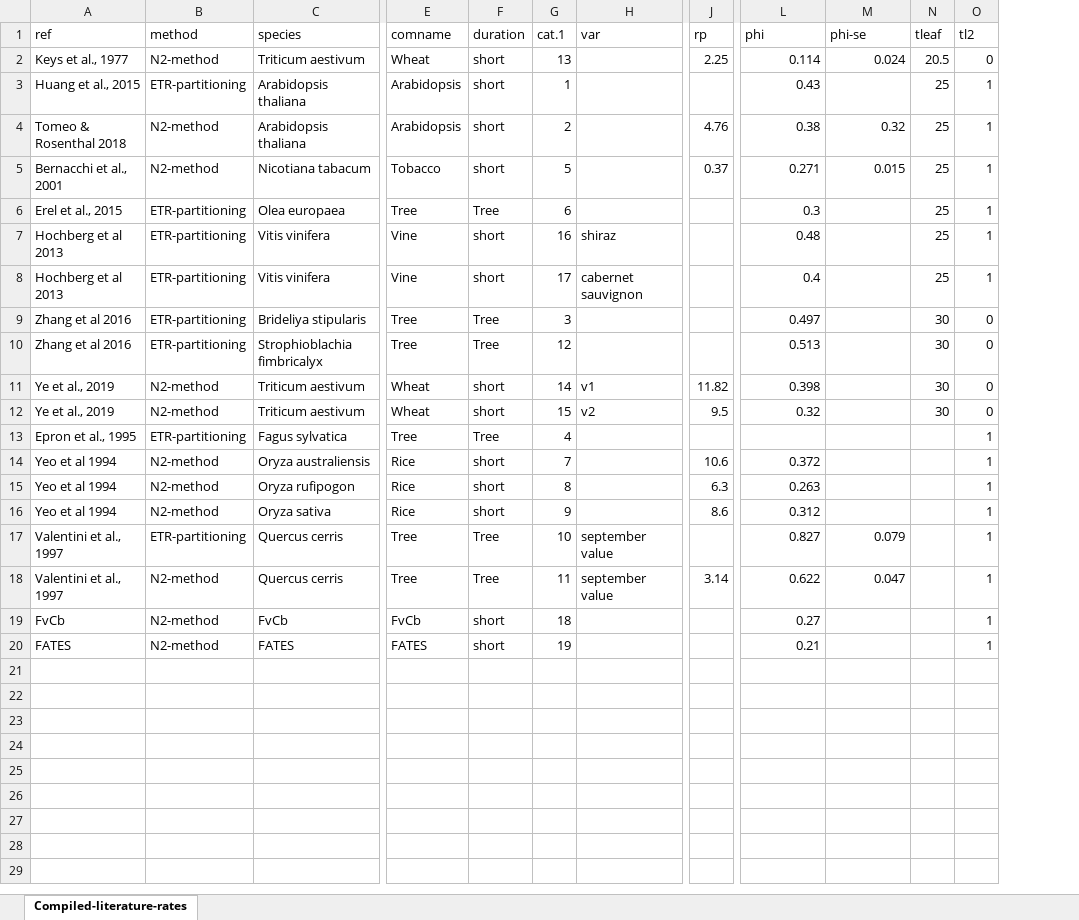
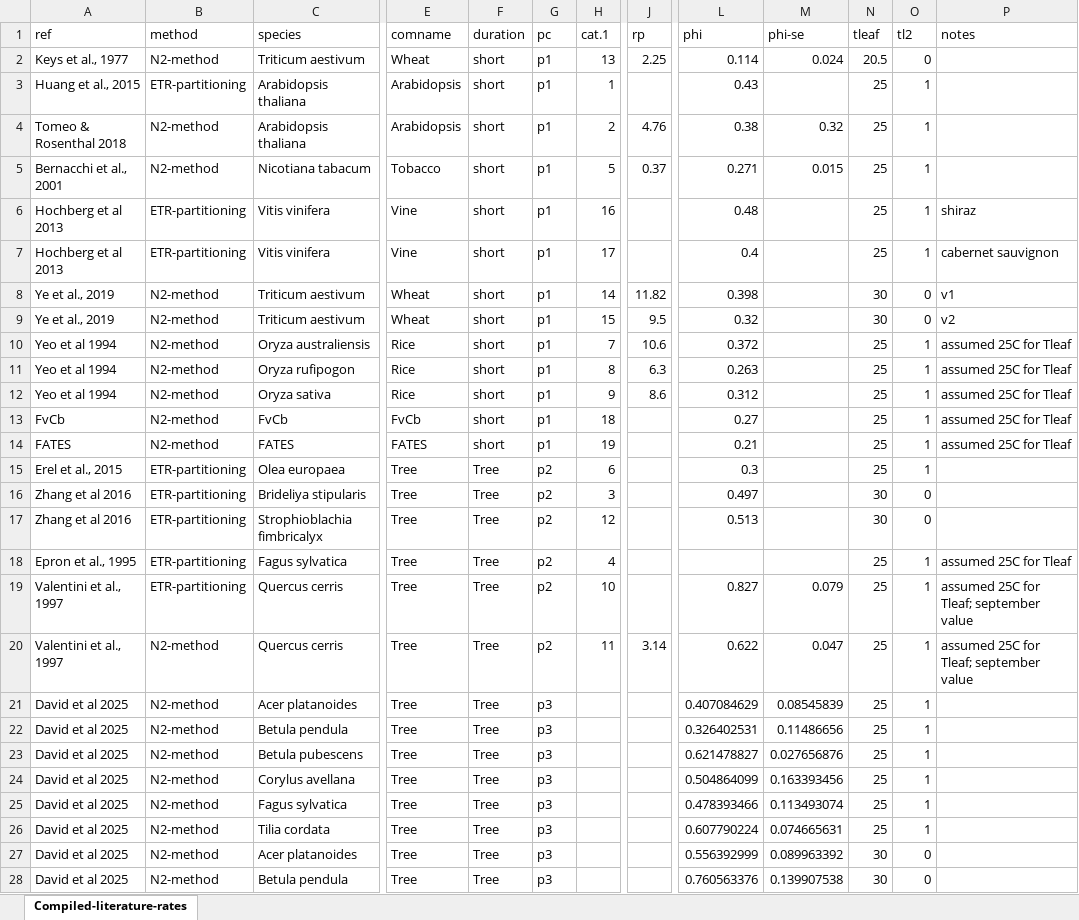
Before and after one commit to Philipdavid2001/Photorespiration-temperate-species, an Excel workbook: Data/Literature data/Final Literature values/Compiled-literature-rates-xl.xlsx, sheet Compiled-literature-rates, drawn as a sheet; only a part is shown, gaps mark what is left out; values as stored, in another font and other column widths than the file's, no borders; removed rows and columns are numbered as before the commit, all else as after; rows hold the shown columns only; the diff covers the shown part only; the diff names each change by its address in the sheet, - before the commit and + after, or states it on an @@ line.

Commit message:
compiled

```diff
--- a/Data/Literature data/Final Literature values/Compiled-literature-rates-xl.xlsx (sheet Compiled-literature-rates)
+++ b/Data/Literature data/Final Literature values/Compiled-literature-rates-xl.xlsx (sheet Compiled-literature-rates)
+column G (pc), rows 2-7: all p1; rows 16-20: all p2
-column H (var), rows 7-8: shiraz | cabernet sauvignon; rows 17-18: september value | september value
+column P (notes), rows 6-7: shiraz | cabernet sauvignon; rows 18-20: assumed 25C for Tleaf | assumed 25C for Tleaf; september value | assumed 25C for Tleaf; september value
@@ row 11 moved to row 8: Ye et al., 2019 @@
@@ row 12 moved to row 9: Ye et al., 2019 @@
+row 10: Yeo et al 1994 | N2-method | Oryza australiensis | Rice | short | p1 | 7 | 10.6 | 0.372 |  | 25 | 1 | assumed 25C for Tleaf
+row 11: Yeo et al 1994 | N2-method | Oryza rufipogon | Rice | short | p1 | 8 | 6.3 | 0.263 |  | 25 | 1 | assumed 25C for Tleaf
+row 12: Yeo et al 1994 | N2-method | Oryza sativa | Rice | short | p1 | 9 | 8.6 | 0.312 |  | 25 | 1 | assumed 25C for Tleaf
+row 13: FvCb | N2-method | FvCb | FvCb | short | p1 | 18 |  | 0.27 |  | 25 | 1 | assumed 25C for Tleaf
+row 14: FATES | N2-method | FATES | FATES | short | p1 | 19 |  | 0.21 |  | 25 | 1 | assumed 25C for Tleaf
@@ row 6 moved to row 15: Erel et al., 2015 @@
-N18 (tleaf): (empty)
+N18 (tleaf): 25
-row 14: Yeo et al 1994 | N2-method | Oryza australiensis | Rice | short | 7 |  | 10.6 | 0.372 |  |  | 1
-row 15: Yeo et al 1994 | N2-method | Oryza rufipogon | Rice | short | 8 |  | 6.3 | 0.263 |  |  | 1
-row 16: Yeo et al 1994 | N2-method | Oryza sativa | Rice | short | 9 |  | 8.6 | 0.312 |  |  | 1
-N19:N20 (tleaf): (empty)
+N19:N20 (tleaf): 25
-row 19: FvCb | N2-method | FvCb | FvCb | short | 18 |  |  | 0.27 |  |  | 1
-row 20: FATES | N2-method | FATES | FATES | short | 19 |  |  | 0.21 |  |  | 1
+row 21: David et al 2025 | N2-method | Acer platanoides | Tree | Tree | p3 |  |  | 0.407084629 | 0.08545839 | 25 | 1
+row 22: David et al 2025 | N2-method | Betula pendula | Tree | Tree | p3 |  |  | 0.326402531 | 0.11486656 | 25 | 1
+row 23: David et al 2025 | N2-method | Betula pubescens | Tree | Tree | p3 |  |  | 0.621478827 | 0.027656876 | 25 | 1
+row 24: David et al 2025 | N2-method | Corylus avellana | Tree | Tree | p3 |  |  | 0.504864099 | 0.163393456 | 25 | 1
+row 25: David et al 2025 | N2-method | Fagus sylvatica | Tree | Tree | p3 |  |  | 0.478393466 | 0.113493074 | 25 | 1
+row 26: David et al 2025 | N2-method | Tilia cordata | Tree | Tree | p3 |  |  | 0.607790224 | 0.074665631 | 25 | 1
+row 27: David et al 2025 | N2-method | Acer platanoides | Tree | Tree | p3 |  |  | 0.556392999 | 0.089963392 | 30 | 0
+row 28: David et al 2025 | N2-method | Betula pendula | Tree | Tree | p3 |  |  | 0.760563376 | 0.139907538 | 30 | 0
```
Also changed, not shown: 33 added rows elsewhere in this sheet, 1 other file.
